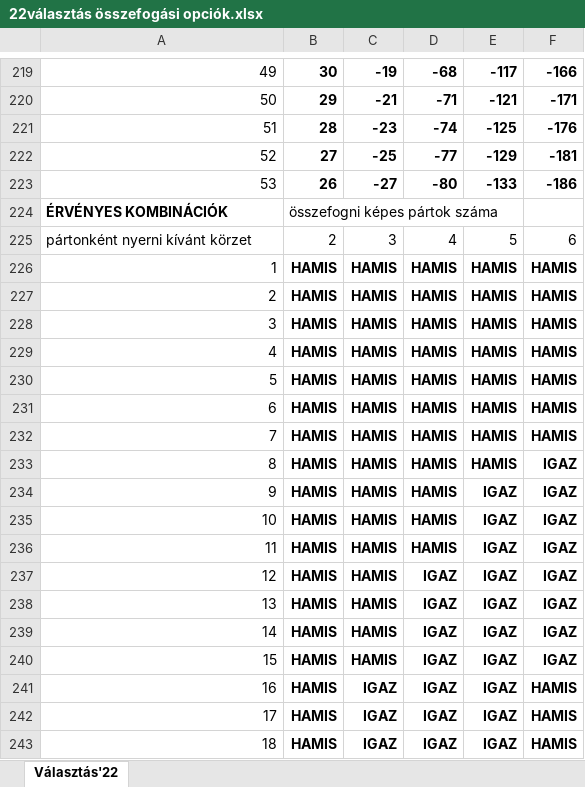
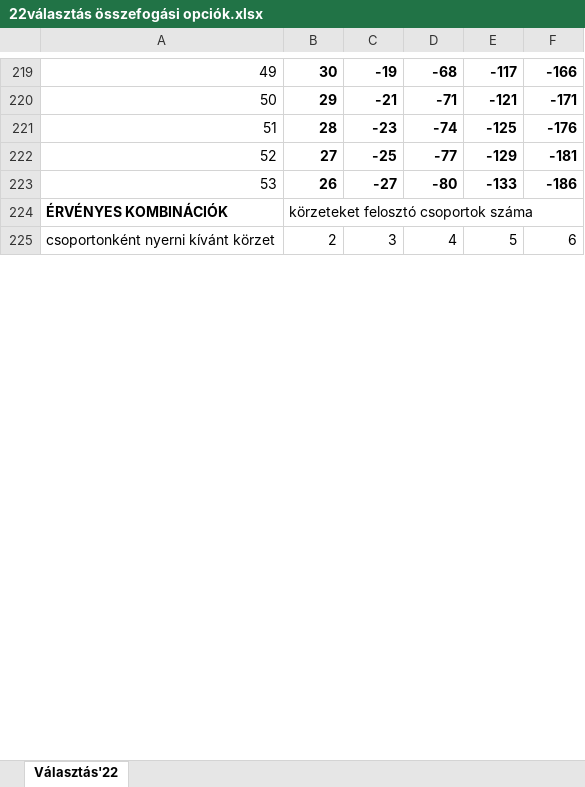
Before and after one commit to zemberitenyezo/disttributed_loaded_dice, an Excel workbook: 22választás összefogási opciók.xlsx, sheet Választás'22, drawn as a sheet; only a part is shown, gaps mark what is left out; values as stored, in another font and other column widths than the file's, no borders; conditional formats not drawn; removed rows and columns are numbered as before the commit, all else as after; the diff covers the shown part only; the diff names each change by its address in the sheet, - before the commit and + after, or states it on an @@ line.

Commit message:
Megfogalmazás pontosítása
Nem a pártok számából kell kiindulni, hanem abból, hogy hány tömörülés - önálló párt(ok) és/vagy pártok közti összefogás(ok) - kíván versenybe szállni az ellenzéki oldalról.

```diff
--- a/22választás összefogási opciók.xlsx (sheet Választás'22)
+++ b/22választás összefogási opciók.xlsx (sheet Választás'22)
-B224: összefogni képes pártok száma
+B224: körzeteket felosztó csoportok száma
-A225: pártonként nyerni kívánt körzet
+A225: csoportonként nyerni kívánt körzet
-row 226: 1 | HAMIS | HAMIS | HAMIS | HAMIS | HAMIS
-row 227: 2 | HAMIS | HAMIS | HAMIS | HAMIS | HAMIS
-row 228: 3 | HAMIS | HAMIS | HAMIS | HAMIS | HAMIS
-row 229: 4 | HAMIS | HAMIS | HAMIS | HAMIS | HAMIS
-row 230: 5 | HAMIS | HAMIS | HAMIS | HAMIS | HAMIS
-row 231: 6 | HAMIS | HAMIS | HAMIS | HAMIS | HAMIS
-row 232: 7 | HAMIS | HAMIS | HAMIS | HAMIS | HAMIS
-row 233: 8 | HAMIS | HAMIS | HAMIS | HAMIS | IGAZ
-row 234: 9 | HAMIS | HAMIS | HAMIS | IGAZ | IGAZ
-row 235: 10 | HAMIS | HAMIS | HAMIS | IGAZ | IGAZ
-row 236: 11 | HAMIS | HAMIS | HAMIS | IGAZ | IGAZ
-row 237: 12 | HAMIS | HAMIS | IGAZ | IGAZ | IGAZ
-row 238: 13 | HAMIS | HAMIS | IGAZ | IGAZ | IGAZ
-row 239: 14 | HAMIS | HAMIS | IGAZ | IGAZ | IGAZ
-row 240: 15 | HAMIS | HAMIS | IGAZ | IGAZ | IGAZ
-row 241: 16 | HAMIS | IGAZ | IGAZ | IGAZ | HAMIS
-row 242: 17 | HAMIS | IGAZ | IGAZ | IGAZ | HAMIS
-row 243: 18 | HAMIS | IGAZ | IGAZ | IGAZ | HAMIS
```
Also changed, not shown: 53 added rows, 35 removed rows and 10 edited cells elsewhere in this sheet, 1 other file.
